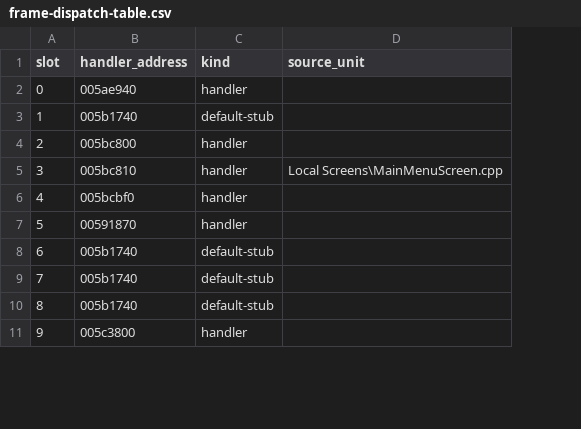
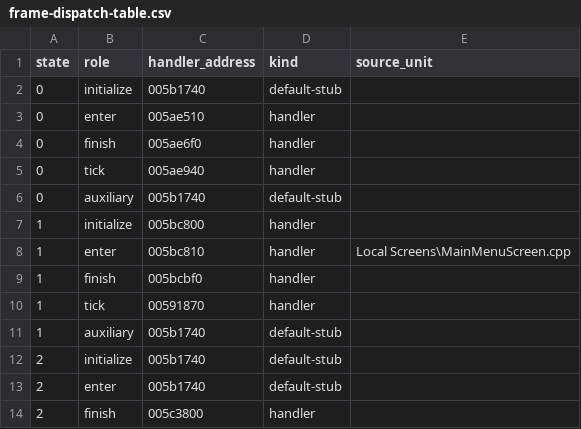
Before and after one commit to agluszak/wizardry-8-decomp, a CSV file: evidence/observations/wiz8/frame-dispatch-table.csv, drawn as a sheet; only a part is shown; removed rows and columns are numbered as before the commit, all else as after; the diff names each change by its address in the sheet, - before the commit and + after, or states it on an @@ line.

Commit message:
Correct the canonical screen lifecycle table

```diff
--- a/evidence/observations/wiz8/frame-dispatch-table.csv
+++ b/evidence/observations/wiz8/frame-dispatch-table.csv
-column A (slot), rows 2-11: 0 | 1 | 2 | 3 | 4 | 5 | 6 | 7 | 8 | 9
+column A (state), rows 5-14: 0 | 0 | 1 | 1 | 1 | 1 | 1 | 2 | 2 | 2
+column B (role), rows 5-14: tick | auxiliary | initialize | enter | finish | tick | auxiliary | initialize | enter | finish
+row 2: 0 | initialize | 005b1740 | default-stub
+row 3: 0 | enter | 005ae510 | handler
+row 4: 0 | finish | 005ae6f0 | handler
```
Also changed, not shown: config/reccmp/wiz8-gameplay-boundaries.csv, evidence/reviewed/wiz8/startup-spine.csv, 4 other files.
